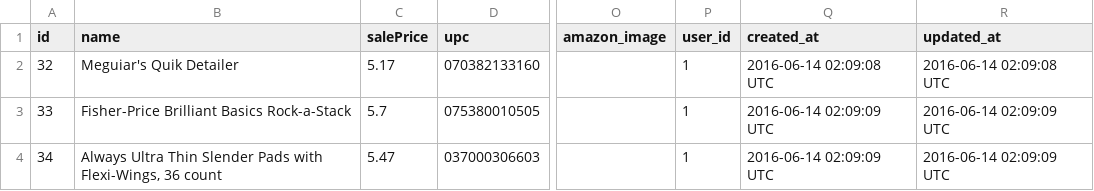
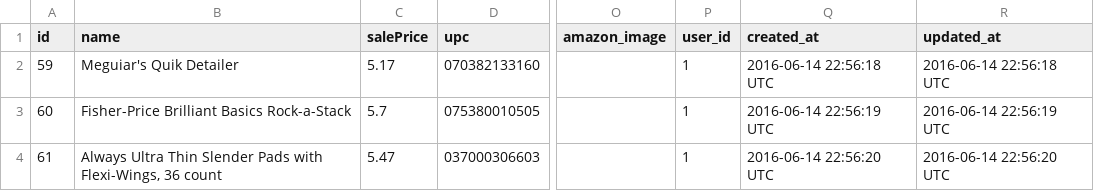
Before and after one commit to GKhalsa/the_scout, a CSV file: saved_items.csv, drawn as a sheet; only a part is shown, gaps mark what is left out; the diff covers the shown part only; the diff names each change by its address in the sheet, - before the commit and + after, or states it on an @@ line.

```diff
--- a/saved_items.csv
+++ b/saved_items.csv
-A2 (id): 32
+A2 (id): 59
-Q2 (created_at): 2016-06-14 02:09:08 UTC
+Q2 (created_at): 2016-06-14 22:56:18 UTC
-R2 (updated_at): 2016-06-14 02:09:08 UTC
+R2 (updated_at): 2016-06-14 22:56:18 UTC
-A3 (id): 33
+A3 (id): 60
-Q3 (created_at): 2016-06-14 02:09:09 UTC
+Q3 (created_at): 2016-06-14 22:56:19 UTC
-R3 (updated_at): 2016-06-14 02:09:09 UTC
+R3 (updated_at): 2016-06-14 22:56:19 UTC
-A4 (id): 34
+A4 (id): 61
-Q4 (created_at): 2016-06-14 02:09:09 UTC
+Q4 (created_at): 2016-06-14 22:56:20 UTC
-R4 (updated_at): 2016-06-14 02:09:09 UTC
+R4 (updated_at): 2016-06-14 22:56:20 UTC
```
Also changed, not shown: 3 removed rows elsewhere in this file, 20 other files.
